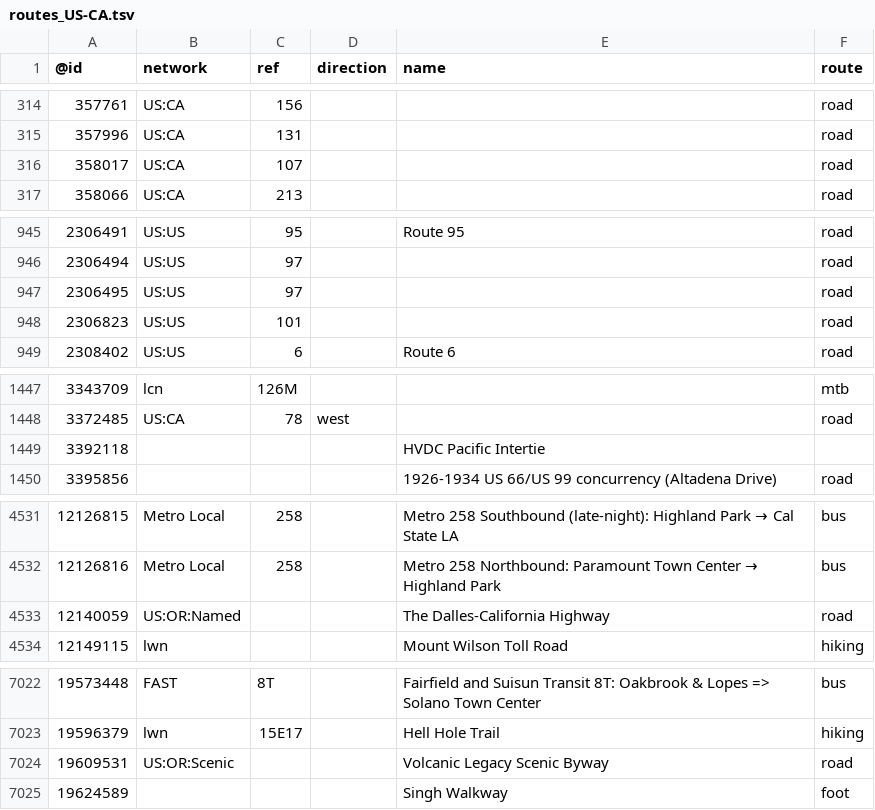
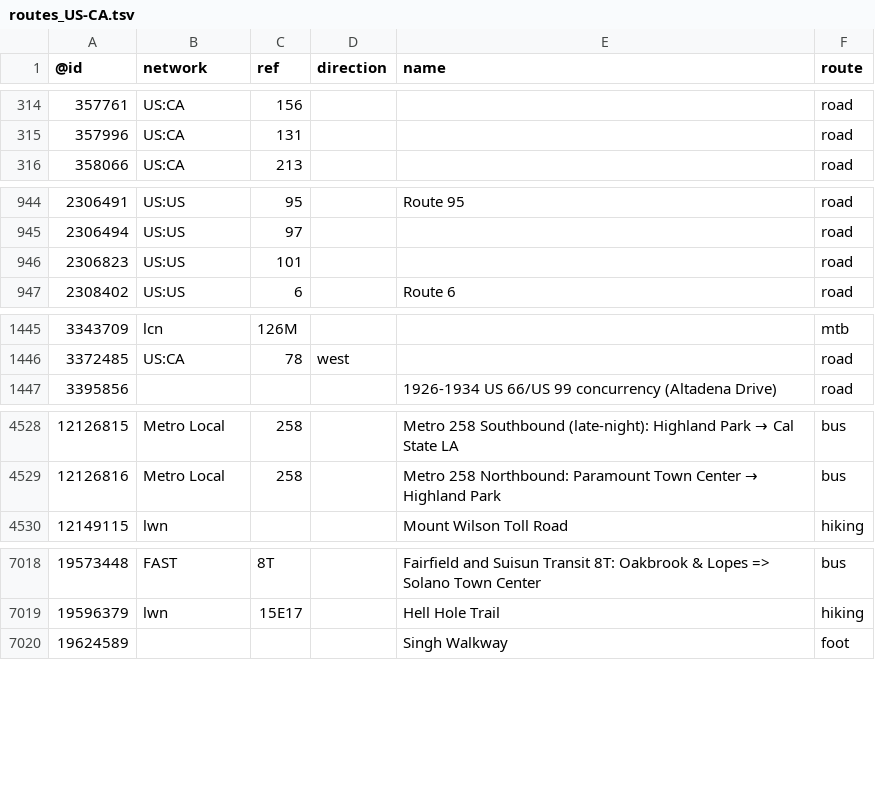
Before and after one commit to nickrsan/osm-us-route-relation-changes, a TSV file: tsv/routes_US-CA.tsv, drawn as a sheet; only a part is shown, gaps mark what is left out.

```diff
--- a/tsv/routes_US-CA.tsv
+++ b/tsv/routes_US-CA.tsv
@@ -315,3 +315,2 @@
 357996	US:CA	131			road
-358017	US:CA	107			road
 358066	US:CA	213			road
@@ -946,3 +945,2 @@
 2306494	US:US	97			road
-2306495	US:US	97			road
 2306823	US:US	101			road
@@ -1448,3 +1446,2 @@
 3372485	US:CA	78	west		road
-3392118				HVDC Pacific Intertie	
 3395856				1926-1934 US 66/US 99 concurrency (Altadena Drive)	road
@@ -4532,3 +4529,2 @@
 12126816	Metro Local	258		Metro 258 Northbound: Paramount Town Center → Highland Park	bus
-12140059	US:OR:Named			The Dalles-California Highway	road
 12149115	lwn			Mount Wilson Toll Road	hiking
@@ -7023,3 +7019,2 @@
 19596379	lwn	15E17		Hell Hole Trail	hiking
-19609531	US:OR:Scenic			Volcanic Legacy Scenic Byway	road
 19624589				Singh Walkway	foot
```
Also changed, not shown: tsv/routes_US-AL.tsv, tsv/routes_US-AZ.tsv, 2 other files.
